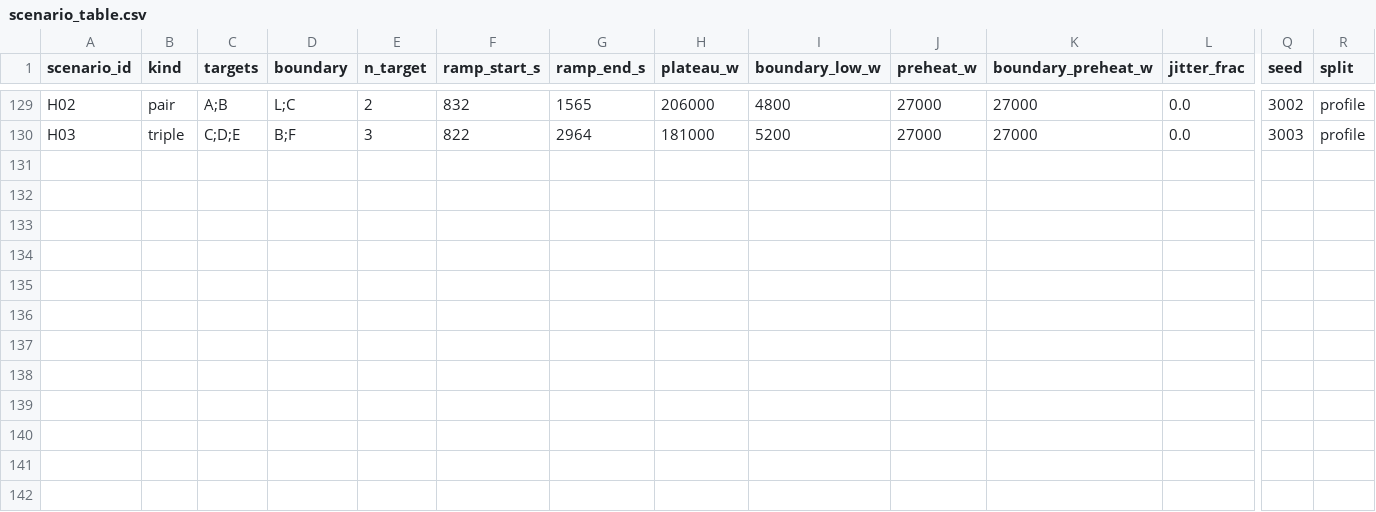
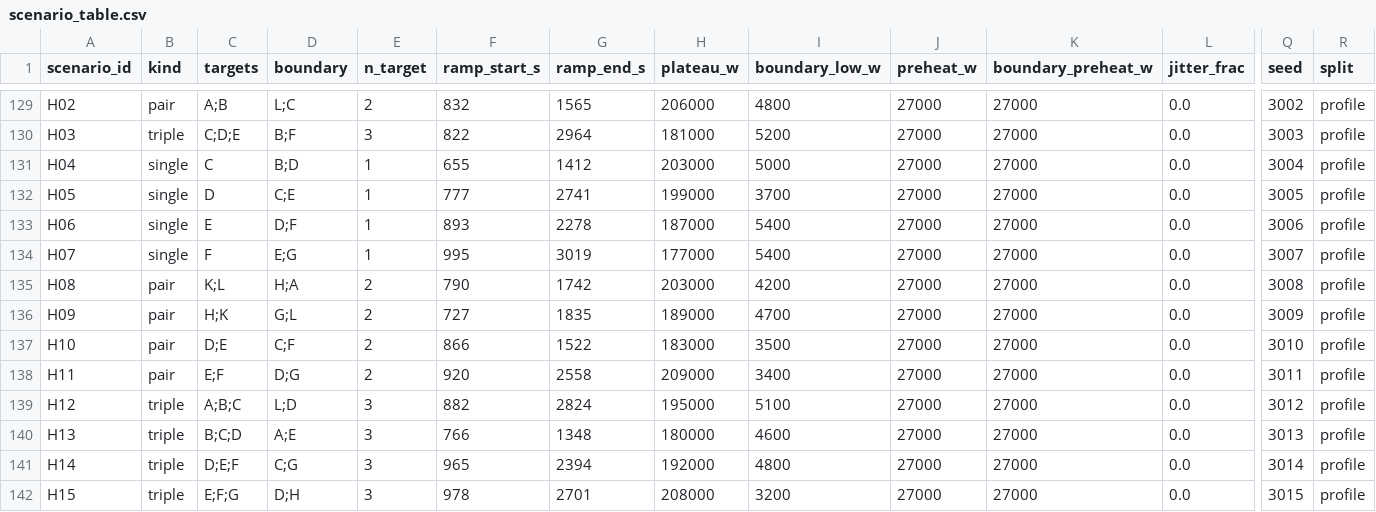
Before and after one commit to naren10031920374/thermal-derating-load-shedding, a CSV file: scripts/09_dataset_pipeline/scenario_table.csv, drawn as a sheet; only a part is shown, gaps mark what is left out; rows hold the shown columns only; the diff names each change by its address in the sheet, - before the commit and + after, or states it on an @@ line.

Commit message:
Add 12 profile-shaped scenarios H04-H15 and test scripts

```diff
--- a/scripts/09_dataset_pipeline/scenario_table.csv
+++ b/scripts/09_dataset_pipeline/scenario_table.csv
+row 131: H04 | single | C | B;D | 1 | 655 | 1412 | 203000 | 5000 | 27000 | 27000 | 0.0 | 3004 | profile
+row 132: H05 | single | D | C;E | 1 | 777 | 2741 | 199000 | 3700 | 27000 | 27000 | 0.0 | 3005 | profile
+row 133: H06 | single | E | D;F | 1 | 893 | 2278 | 187000 | 5400 | 27000 | 27000 | 0.0 | 3006 | profile
+row 134: H07 | single | F | E;G | 1 | 995 | 3019 | 177000 | 5400 | 27000 | 27000 | 0.0 | 3007 | profile
+row 135: H08 | pair | K;L | H;A | 2 | 790 | 1742 | 203000 | 4200 | 27000 | 27000 | 0.0 | 3008 | profile
+row 136: H09 | pair | H;K | G;L | 2 | 727 | 1835 | 189000 | 4700 | 27000 | 27000 | 0.0 | 3009 | profile
+row 137: H10 | pair | D;E | C;F | 2 | 866 | 1522 | 183000 | 3500 | 27000 | 27000 | 0.0 | 3010 | profile
+row 138: H11 | pair | E;F | D;G | 2 | 920 | 2558 | 209000 | 3400 | 27000 | 27000 | 0.0 | 3011 | profile
+row 139: H12 | triple | A;B;C | L;D | 3 | 882 | 2824 | 195000 | 5100 | 27000 | 27000 | 0.0 | 3012 | profile
+row 140: H13 | triple | B;C;D | A;E | 3 | 766 | 1348 | 180000 | 4600 | 27000 | 27000 | 0.0 | 3013 | profile
+row 141: H14 | triple | D;E;F | C;G | 3 | 965 | 2394 | 192000 | 4800 | 27000 | 27000 | 0.0 | 3014 | profile
+row 142: H15 | triple | E;F;G | D;H | 3 | 978 | 2701 | 208000 | 3200 | 27000 | 27000 | 0.0 | 3015 | profile
```
Also changed, not shown: scripts/09_dataset_pipeline/staged_caps.csv, 6 other files.
